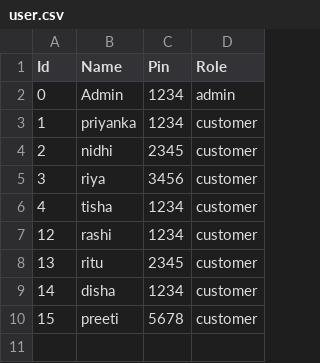
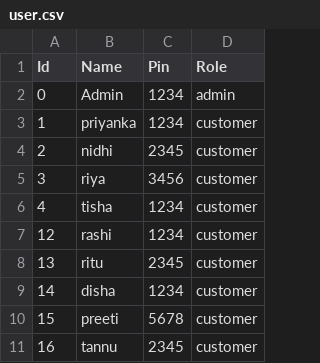
Before and after one commit to priyanka571/E-commerce, a CSV file: user.csv, drawn as a sheet; the diff names each change by its address in the sheet, - before the commit and + after, or states it on an @@ line.

```diff
--- a/user.csv
+++ b/user.csv
+row 11: 16 | tannu | 2345 | customer
```
Also changed, not shown: order.csv, 4 other files.
